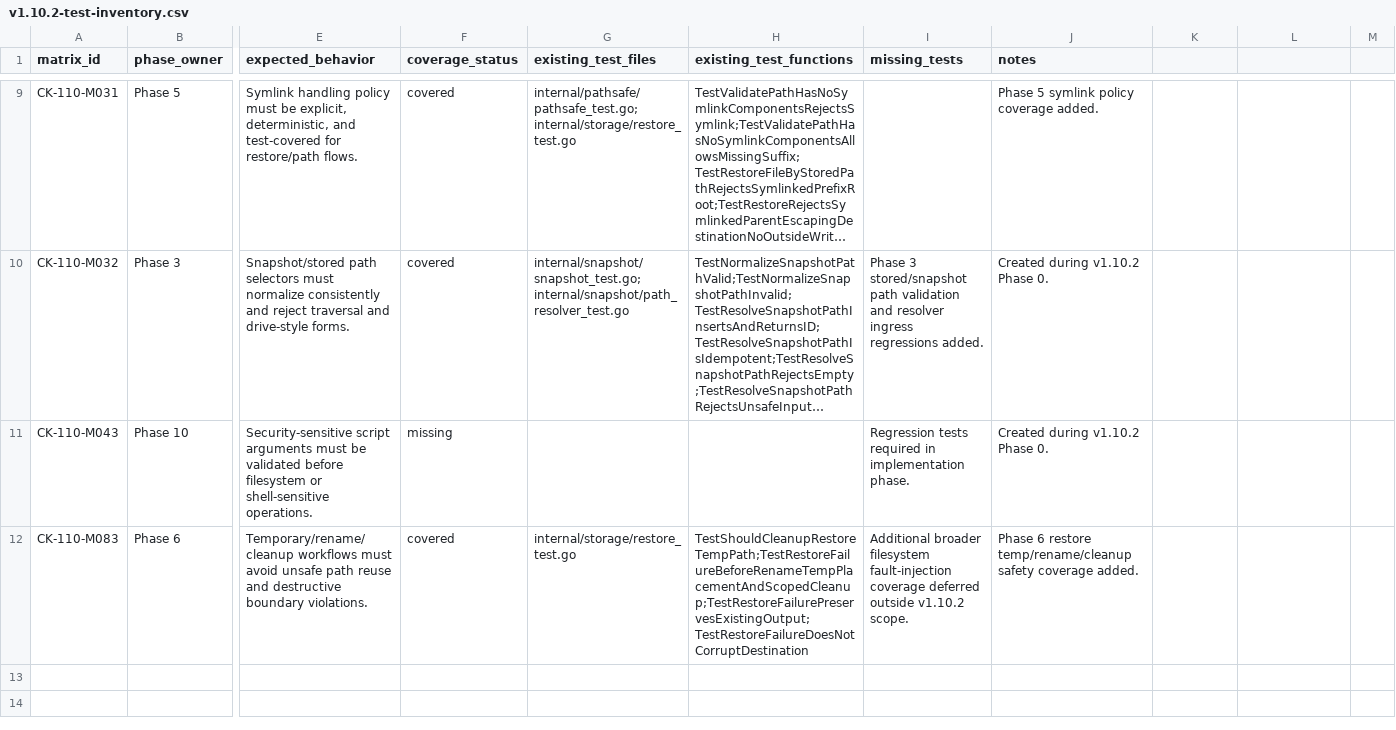
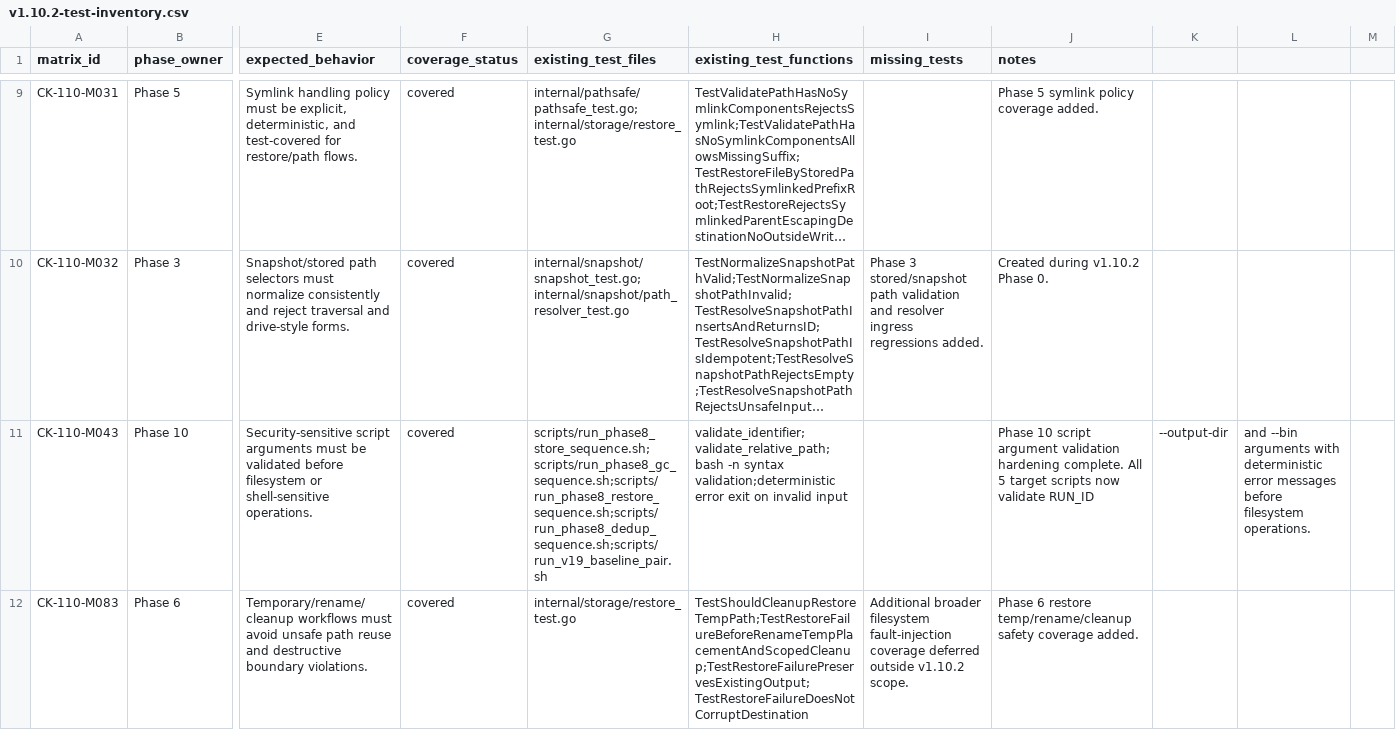
Before and after one commit to franchoy/coldkeep, a CSV file: docs/release/v1.10/v1.10.2-test-inventory.csv, drawn as a sheet; only a part is shown, gaps mark what is left out; long unchanged cells end in …; the diff names each change by its address in the sheet, - before the commit and + after, or states it on an @@ line.

Commit message:
fix(validation): harden script path arguments
Phase 10 — Script Argument Validation for Security-Sensitive Paths

Add deterministic validation to 5 benchmark scripts:
- run_phase8_store_sequence.sh: validate RUN_ID, --output-dir
- run_phase8_gc_sequence.sh: validate RUN_ID, --output-dir
- run_phase8_restore_sequence.sh: validate RUN_ID, --output-dir
- run_phase8_dedup_sequence.sh: validate RUN_ID, --output-dir
- run_v19_baseline_pair.sh: validate --bin path traversal

Validation helpers reject:
- Empty/whitespace-only identifiers
- Shell metacharacters and path traversal in paths
- Non-executable or traversal-containing binary paths
- Absolute paths where relative required

All 5 scripts pass bash -n syntax validation.
Go vet and test suite pass without regression.
Phase 10 tracking updated in inventory, status, and checklist.

Phase 10 — Script Argument Validation COMPLETE. Ready for Phase 11.

```diff
--- a/docs/release/v1.10/v1.10.2-test-inventory.csv
+++ b/docs/release/v1.10/v1.10.2-test-inventory.csv
-F11 (coverage_status): missing
+F11 (coverage_status): covered
-G11 (existing_test_files): (empty)
+G11 (existing_test_files): scripts/run_phase8_store_sequence.sh;scripts/run_phase8_gc_sequence.sh;scripts/run_phase8_restore_sequence.sh;scripts/run_phase8_dedup_sequence.sh;scripts/run_v19_baseline_pair.sh
-H11 (existing_test_functions): (empty)
+H11 (existing_test_functions): validate_identifier;validate_relative_path;bash -n syntax validation;deterministic error exit on invalid input
-I11 (missing_tests): Regression tests required in implementation phase.
+I11 (missing_tests): (empty)
-J11 (notes): Created during v1.10.2 Phase 0.
+J11 (notes): Phase 10 script argument validation hardening complete. All 5 target scripts now validate RUN_ID
-K11: (empty)
+K11: --output-dir
-L11: (empty)
+L11: and --bin arguments with deterministic error messages before filesystem operations.
```
Also changed, not shown: 8 other files.
